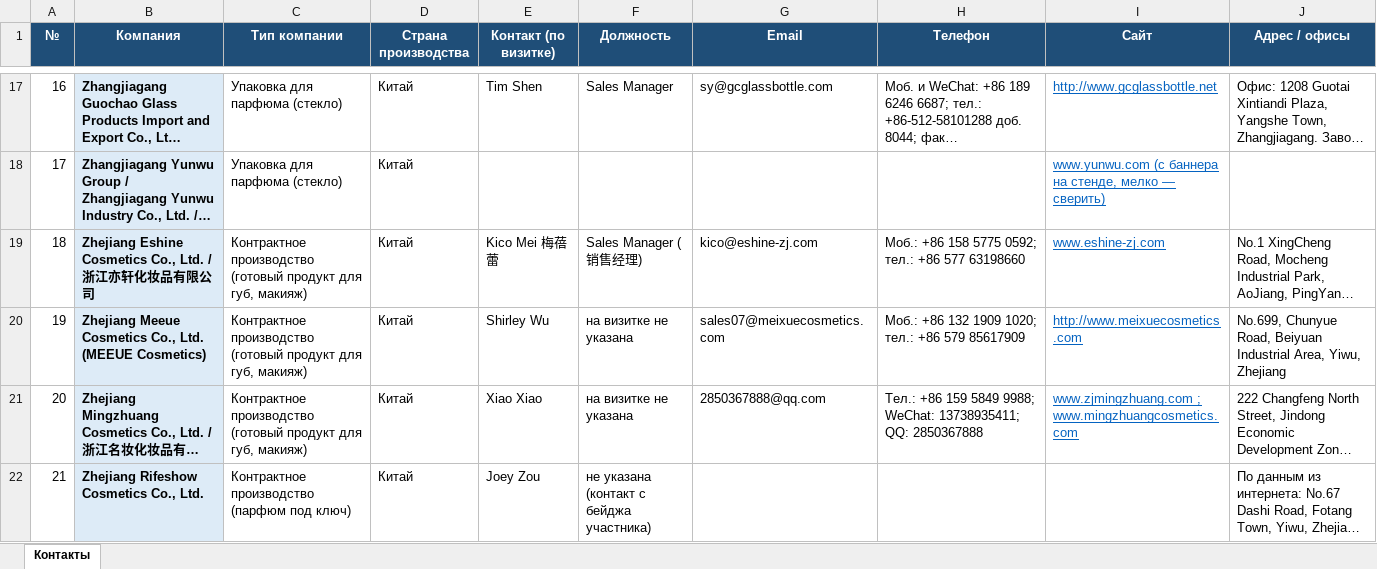
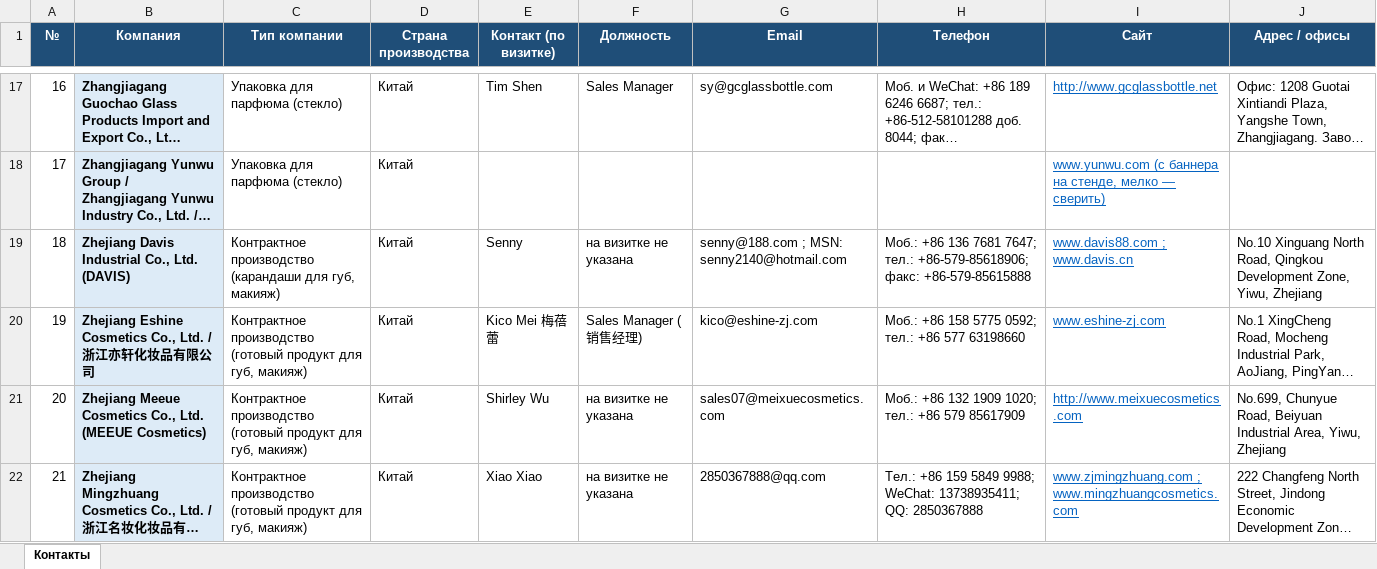
Before and after one commit to alimovpr/Claude, an Excel workbook: cosmopack-hk/contacts.xlsx, sheet Контакты, drawn as a sheet; only a part is shown, gaps mark what is left out; the shorter side is filled out with more unchanged rows; long unchanged cells end in …; values as stored, in another font and other column widths than the file's, no borders; addresses are those after the commit; the diff names each change by its address in the sheet, - before the commit and + after, or states it on an @@ line.

```diff
--- a/cosmopack-hk/contacts.xlsx (sheet Контакты)
+++ b/cosmopack-hk/contacts.xlsx (sheet Контакты)
+row 19: 18 | Zhejiang Davis Industrial Co., Ltd. (DAVIS) | Контрактное производство (карандаши для губ, макияж) | Китай | Senny | на визитке не указана | senny@188.com ; MSN: senny2140@hotmail.com | Моб.: +86 136 7681 7647; тел.: +86-579-85618906; факс: +86-579-85615888 | www.davis88.com ; www.davis.cn | No.10 Xinguang North Road, Qingkou Development Zone, Yiwu, Zhejiang
@@ column A (№) renumbered from row 20 down @@
```
Also changed, not shown: cosmopack-hk/day1/Cosmopack_HK_день1_контакты.xlsx, cosmopack-hk/day2/Cosmopack_HK_день2_контакты.xlsx, 5 other files.
